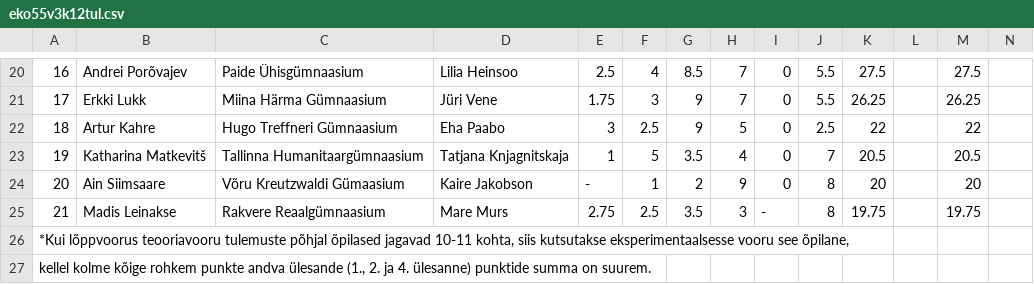
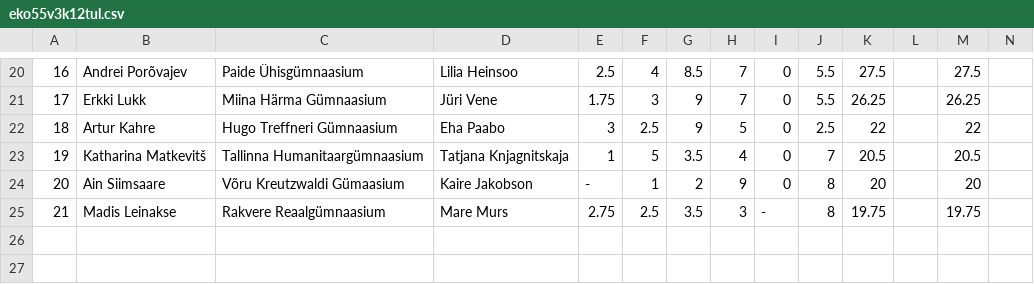
Before and after one commit to kaarelkivisalu/olumpiaadid, a CSV file: keemia/pdf/eko55v3k12tul.csv, drawn as a sheet; only a part is shown, gaps mark what is left out; the diff names each change by its address in the sheet, - before the commit and + after, or states it on an @@ line.

Commit message:
veel keemia csv parandusi

```diff
--- a/keemia/pdf/eko55v3k12tul.csv
+++ b/keemia/pdf/eko55v3k12tul.csv
-row 26: *Kui lõppvoorus teooriavooru tulemuste põhjal õpilased jagavad 10-11 kohta, siis kutsutakse eksperimentaalsesse vooru see õpilane,
-row 27: kellel kolme kõige rohkem punkte andva ülesande (1., 2. ja 4. ülesanne) punktide summa on suurem.
```
Also changed, not shown: keemia/pdf/eko44v3k11tul.csv, keemia/pdf/eko49v3k09tul.csv, 12 other files.
